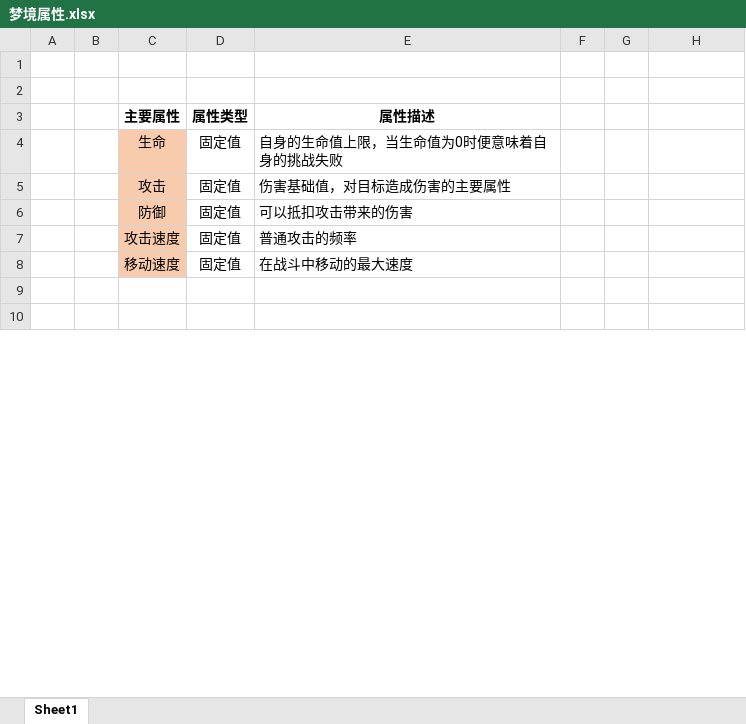
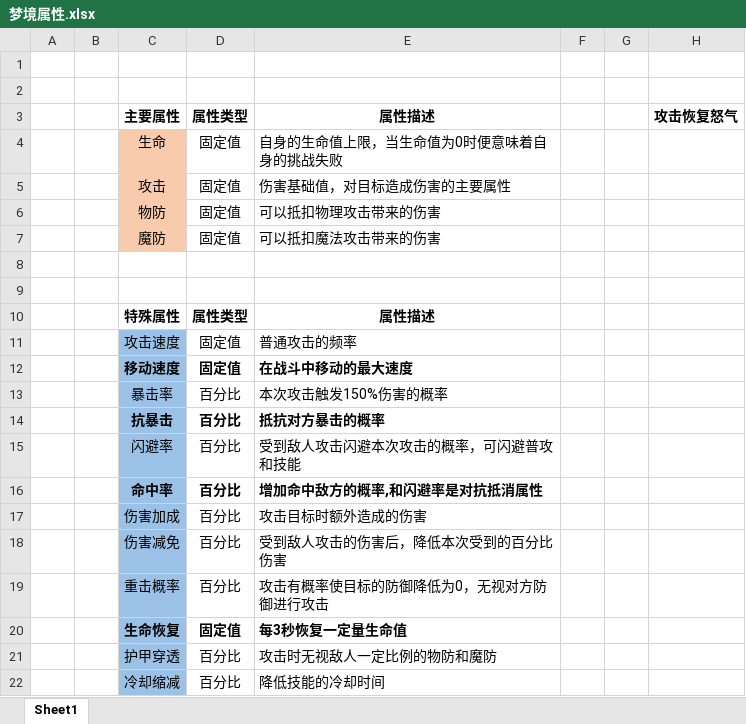
Before and after one commit to csyinghuochong/miniprogram_1, an Excel workbook: GameDesign/策划文档/梦境属性.xlsx, sheet Sheet1, drawn as a sheet; only a part is shown; the shorter side is filled out with more unchanged rows; values as stored, in another font and other column widths than the file's, no borders; addresses are those after the commit; the diff covers the shown part only; the diff names each change by its address in the sheet, - before the commit and + after, or states it on an @@ line.

```diff
--- a/GameDesign/策划文档/梦境属性.xlsx (sheet Sheet1)
+++ b/GameDesign/策划文档/梦境属性.xlsx (sheet Sheet1)
-H3: (empty)
+H3: 攻击恢复怒气
-C6: 防御
+C6: 物防
-E6: 可以抵扣攻击带来的伤害
+E6: 可以抵扣物理攻击带来的伤害
+row 7:  |  | 魔防 | 固定值 | 可以抵扣魔法攻击带来的伤害
+row 8: (empty)
+row 9: (empty)
+row 10:  |  | 特殊属性 | 属性类型 | 属性描述
-C11:C12 fill: #F8CBAD
+C11:C12 fill: #9BC2E6
-C12:E12 bold: off
+C12:E12 bold: on
+row 13:  |  | 暴击率 | 百分比 | 本次攻击触发150%伤害的概率
@@ row 22 moved to row 14: 抗暴击 @@
+row 15:  |  | 闪避率 | 百分比 | 受到敌人攻击闪避本次攻击的概率，可闪避普攻和技能
+row 16:  |  | 命中率 | 百分比 | 增加命中敌方的概率,和闪避率是对抗抵消属性
@@ row 14 moved to row 17: 伤害加成 @@
+row 18:  |  | 伤害减免 | 百分比 | 受到敌人攻击的伤害后，降低本次受到的百分比伤害
@@ row 15 moved to row 19: 重击概率 @@
+row 20:  |  | 生命恢复 | 固定值 | 每3秒恢复一定量生命值
+row 21:  |  | 护甲穿透 | 百分比 | 攻击时无视敌人一定比例的物防和魔防
@@ row 35 moved to row 22: 冷却缩减 @@
```
Also changed, not shown: 15 added rows, 43 removed rows, 6 moved rows and 3 edited cells elsewhere in this sheet, 3 other files.
